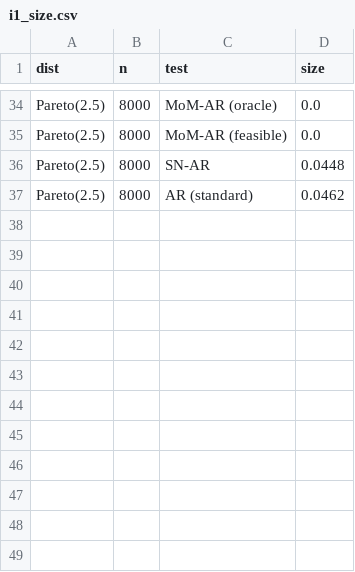
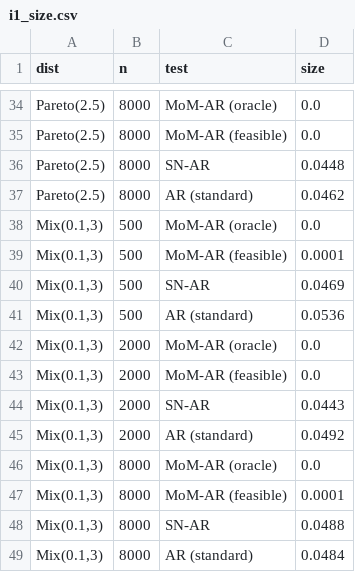
Before and after one commit to DvSM-git/Master-Thesis, a CSV file: Paper/images/graphs/i1_size.csv, drawn as a sheet; only a part is shown, gaps mark what is left out.

```diff
--- a/Paper/images/graphs/i1_size.csv
+++ b/Paper/images/graphs/i1_size.csv
@@ -37 +37,13 @@ Pareto(2.5),8000,SN-AR,0.0448
 Pareto(2.5),8000,AR (standard),0.0462
+"Mix(0.1,3)",500,MoM-AR (oracle),0.0
+"Mix(0.1,3)",500,MoM-AR (feasible),0.0001
+"Mix(0.1,3)",500,SN-AR,0.0469
+"Mix(0.1,3)",500,AR (standard),0.0536
+"Mix(0.1,3)",2000,MoM-AR (oracle),0.0
+"Mix(0.1,3)",2000,MoM-AR (feasible),0.0
+"Mix(0.1,3)",2000,SN-AR,0.0443
+"Mix(0.1,3)",2000,AR (standard),0.0492
+"Mix(0.1,3)",8000,MoM-AR (oracle),0.0
+"Mix(0.1,3)",8000,MoM-AR (feasible),0.0001
+"Mix(0.1,3)",8000,SN-AR,0.0488
+"Mix(0.1,3)",8000,AR (standard),0.0484
```
Also changed, not shown: Paper/images/graphs/e1_e2_summary.csv, Paper/images/graphs/e2b_quantiles.csv, 32 other files.
